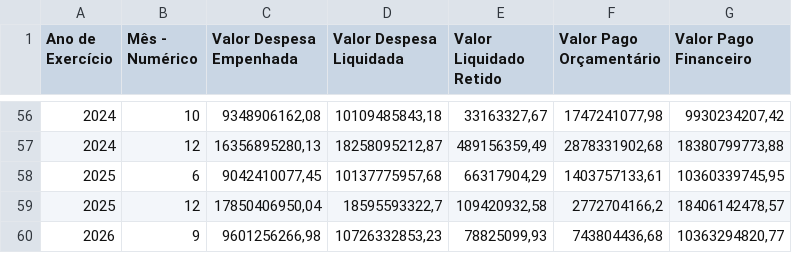
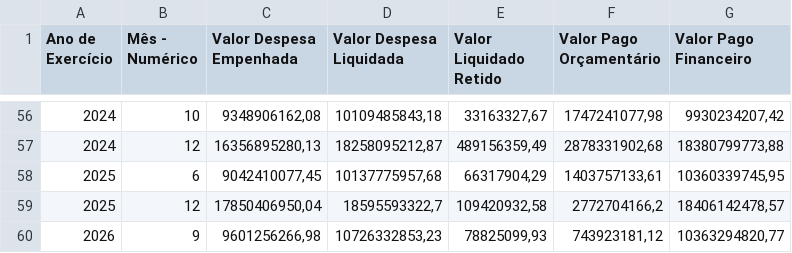
Before and after one commit to splor-mg/dados-totais-armazem-siafi, a CSV file: data-raw/totais_siafi_execucao_current.csv, drawn as a sheet; only a part is shown, gaps mark what is left out; the diff covers the shown part only.

```diff
--- a/data-raw/totais_siafi_execucao_current.csv
+++ b/data-raw/totais_siafi_execucao_current.csv
@@ -59,2 +59,2 @@
 "2025","12","17850406950,04","18595593322,7","109420932,58","2772704166,2","18406142478,57"
-"2026","9","9601256266,98","10726332853,23","78825099,93","743804436,68","10363294820,77"
+"2026","9","9601256266,98","10726332853,23","78825099,93","743923181,12","10363294820,77"
```
Also changed, not shown: 1 added row, 1 removed row and 9 edited cells elsewhere in this file, data-raw/totais_siafi_restos_pagar.csv, data/totais_siafi_execucao.csv, 2 other files.
